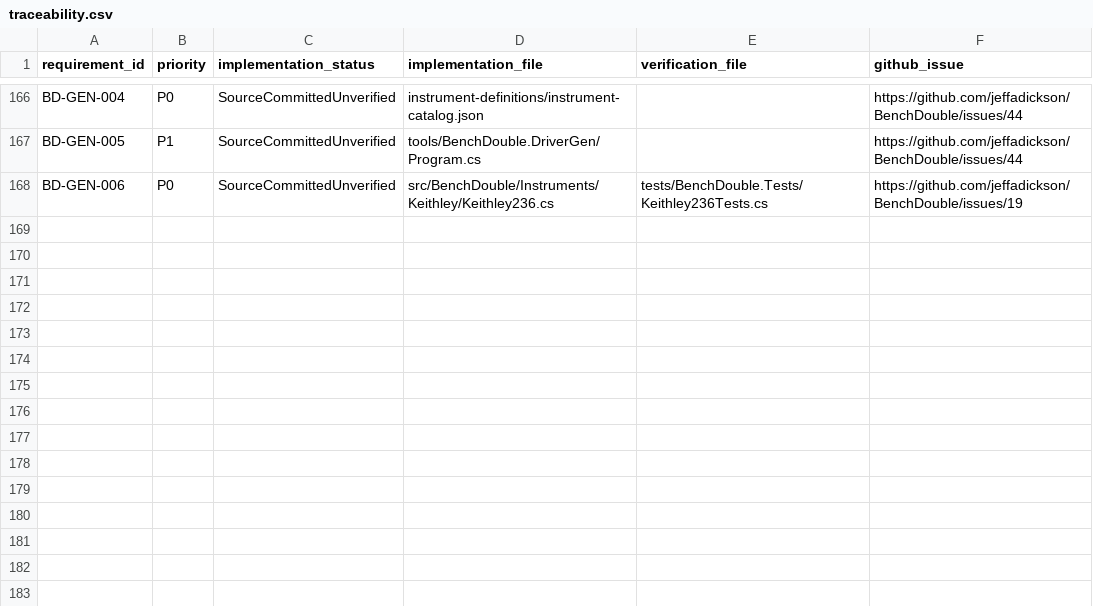
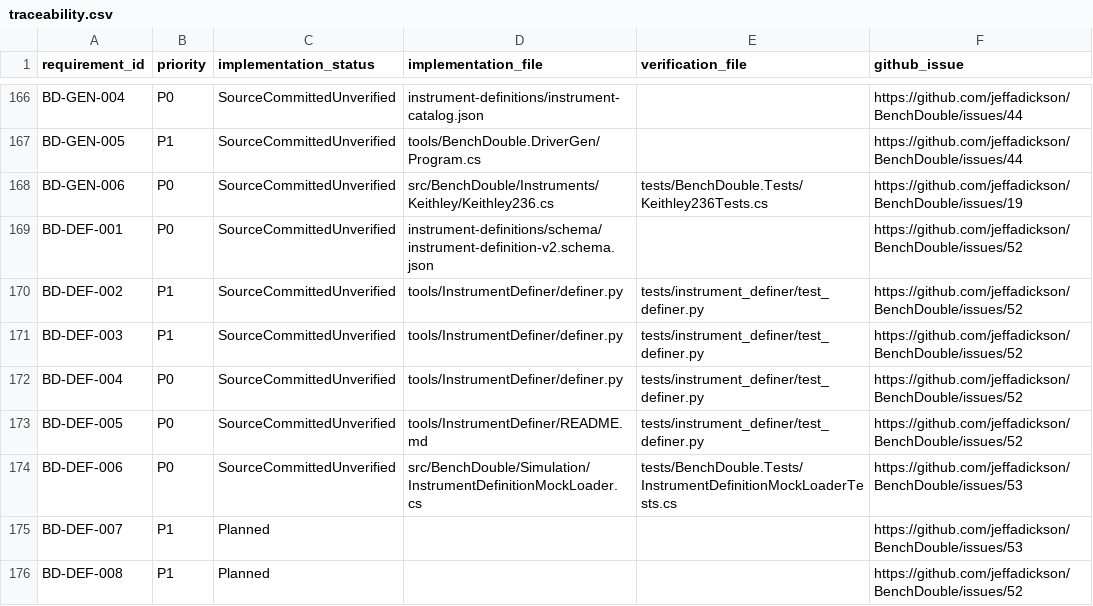
Before and after one commit to jeffadickson/BenchForge, a CSV file: requirements/traceability.csv, drawn as a sheet; only a part is shown, gaps mark what is left out; the diff names each change by its address in the sheet, - before the commit and + after, or states it on an @@ line.

Commit message:
Track eight Instrument Definer schema, extraction, mode-aware mock and generator requirements

```diff
--- a/requirements/traceability.csv
+++ b/requirements/traceability.csv
+row 169: BD-DEF-001 | P0 | SourceCommittedUnverified | instrument-definitions/schema/instrument-definition-v2.schema.json |  | https://github.com/jeffadickson/BenchDouble/issues/52
+row 170: BD-DEF-002 | P1 | SourceCommittedUnverified | tools/InstrumentDefiner/definer.py | tests/instrument_definer/test_definer.py | https://github.com/jeffadickson/BenchDouble/issues/52
+row 171: BD-DEF-003 | P1 | SourceCommittedUnverified | tools/InstrumentDefiner/definer.py | tests/instrument_definer/test_definer.py | https://github.com/jeffadickson/BenchDouble/issues/52
+row 172: BD-DEF-004 | P0 | SourceCommittedUnverified | tools/InstrumentDefiner/definer.py | tests/instrument_definer/test_definer.py | https://github.com/jeffadickson/BenchDouble/issues/52
+row 173: BD-DEF-005 | P0 | SourceCommittedUnverified | tools/InstrumentDefiner/README.md | tests/instrument_definer/test_definer.py | https://github.com/jeffadickson/BenchDouble/issues/52
+row 174: BD-DEF-006 | P0 | SourceCommittedUnverified | src/BenchDouble/Simulation/InstrumentDefinitionMockLoader.cs | tests/BenchDouble.Tests/InstrumentDefinitionMockLoaderTests.cs | https://github.com/jeffadickson/BenchDouble/issues/53
+row 175: BD-DEF-007 | P1 | Planned |  |  | https://github.com/jeffadickson/BenchDouble/issues/53
+row 176: BD-DEF-008 | P1 | Planned |  |  | https://github.com/jeffadickson/BenchDouble/issues/52
```
